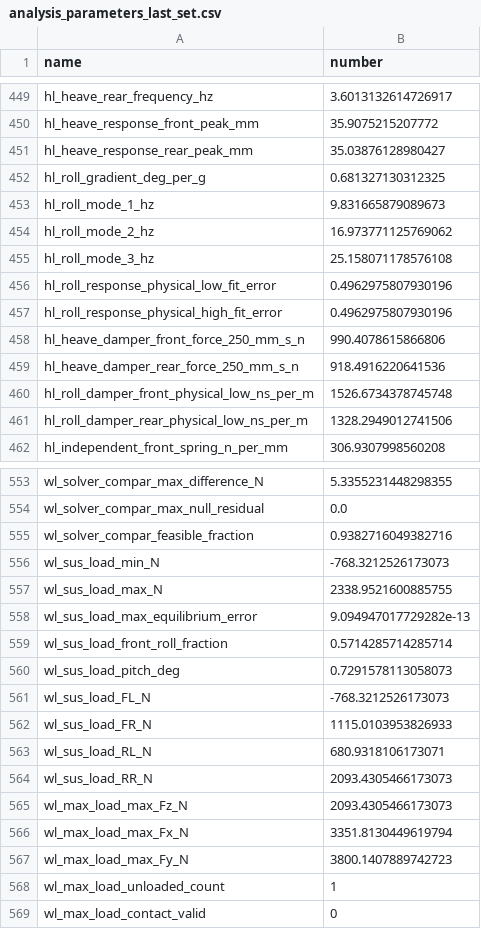
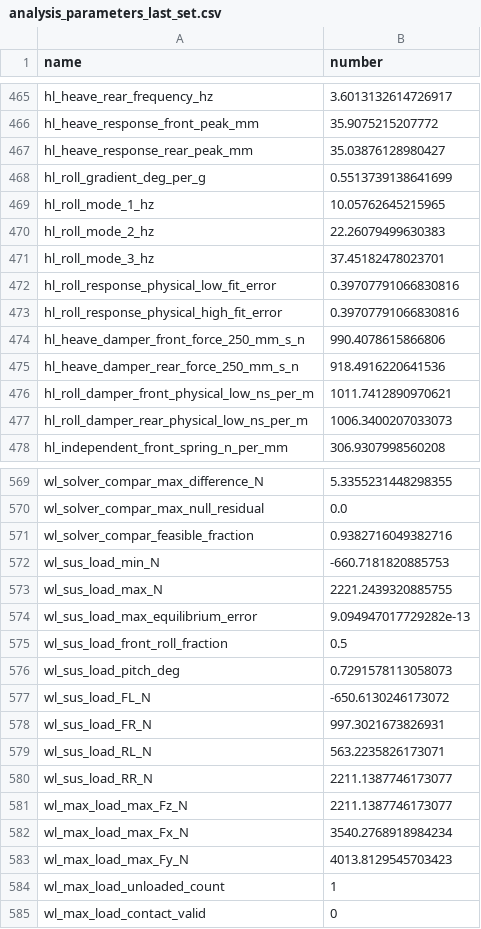
Before and after one commit to DannyHsuC10/Parametric-design, a CSV file: data/analysis_parameters_last_set.csv, drawn as a sheet; only a part is shown, gaps mark what is left out; the diff covers the shown part only.

```diff
--- a/data/analysis_parameters_last_set.csv
+++ b/data/analysis_parameters_last_set.csv
@@ -451,12 +467,12 @@ hl_heave_response_front_peak_mm,35.9075215207772
 hl_heave_response_rear_peak_mm,35.03876128980427
-hl_roll_gradient_deg_per_g,0.681327130312325
-hl_roll_mode_1_hz,9.831665879089673
-hl_roll_mode_2_hz,16.973771125769062
-hl_roll_mode_3_hz,25.158071178576108
-hl_roll_response_physical_low_fit_error,0.4962975807930196
-hl_roll_response_physical_high_fit_error,0.4962975807930196
+hl_roll_gradient_deg_per_g,0.5513739138641699
+hl_roll_mode_1_hz,10.05762645215965
+hl_roll_mode_2_hz,22.26079499630383
+hl_roll_mode_3_hz,37.45182478023701
+hl_roll_response_physical_low_fit_error,0.39707791066830816
+hl_roll_response_physical_high_fit_error,0.39707791066830816
 hl_heave_damper_front_force_250_mm_s_n,990.4078615866806
 hl_heave_damper_rear_force_250_mm_s_n,918.4916220641536
-hl_roll_damper_front_physical_low_ns_per_m,1526.6734378745748
-hl_roll_damper_rear_physical_low_ns_per_m,1328.2949012741506
+hl_roll_damper_front_physical_low_ns_per_m,1011.7412890970621
+hl_roll_damper_rear_physical_low_ns_per_m,1006.3400207033073
 hl_independent_front_spring_n_per_mm,306.9307998560208
@@ -555,14 +571,14 @@ wl_solver_compar_max_null_residual,0.0
 wl_solver_compar_feasible_fraction,0.9382716049382716
-wl_sus_load_min_N,-768.3212526173073
-wl_sus_load_max_N,2338.9521600885755
+wl_sus_load_min_N,-660.7181820885753
+wl_sus_load_max_N,2221.2439320885755
 wl_sus_load_max_equilibrium_error,9.094947017729282e-13
-wl_sus_load_front_roll_fraction,0.5714285714285714
+wl_sus_load_front_roll_fraction,0.5
 wl_sus_load_pitch_deg,0.7291578113058073
-wl_sus_load_FL_N,-768.3212526173073
-wl_sus_load_FR_N,1115.0103953826933
-wl_sus_load_RL_N,680.9318106173071
-wl_sus_load_RR_N,2093.4305466173073
-wl_max_load_max_Fz_N,2093.4305466173073
-wl_max_load_max_Fx_N,3351.8130449619794
-wl_max_load_max_Fy_N,3800.1407889742723
+wl_sus_load_FL_N,-650.6130246173072
+wl_sus_load_FR_N,997.3021673826931
+wl_sus_load_RL_N,563.2235826173071
+wl_sus_load_RR_N,2211.1387746173077
+wl_max_load_max_Fz_N,2211.1387746173077
+wl_max_load_max_Fx_N,3540.2768918984234
+wl_max_load_max_Fy_N,4013.8129545703423
 wl_max_load_unloaded_count,1
```
Also changed, not shown: 30 added rows, 14 removed rows, 12 moved rows and 11 edited cells elsewhere in this file, data/analysis_flow.csv, 50 other files.
